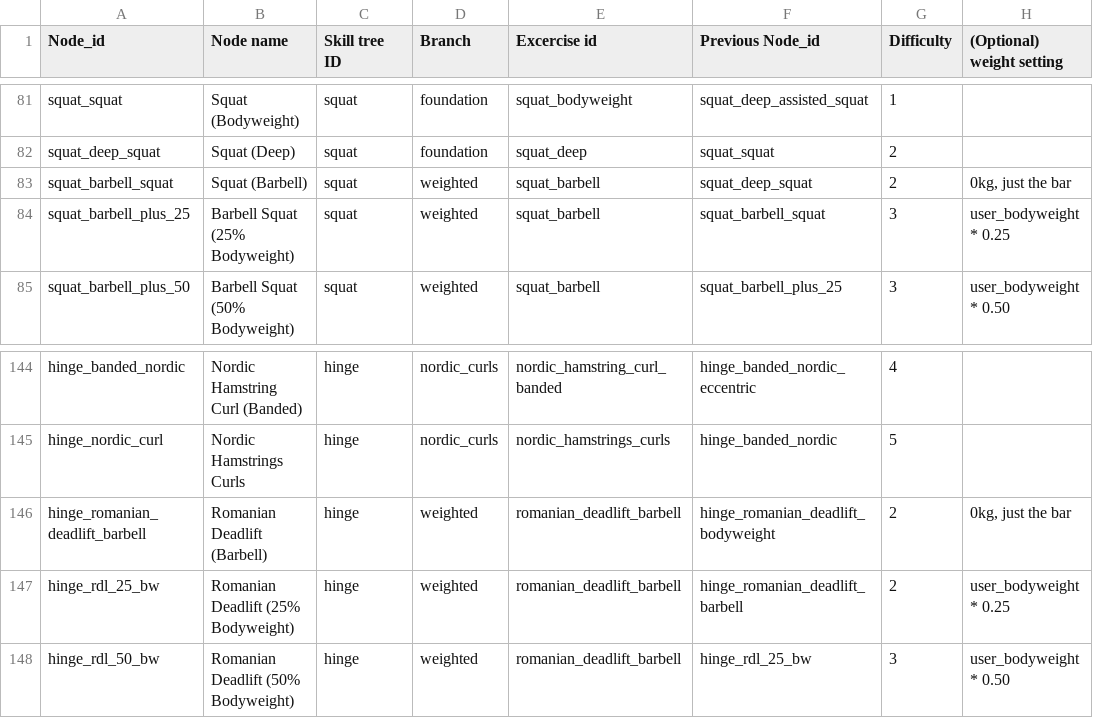
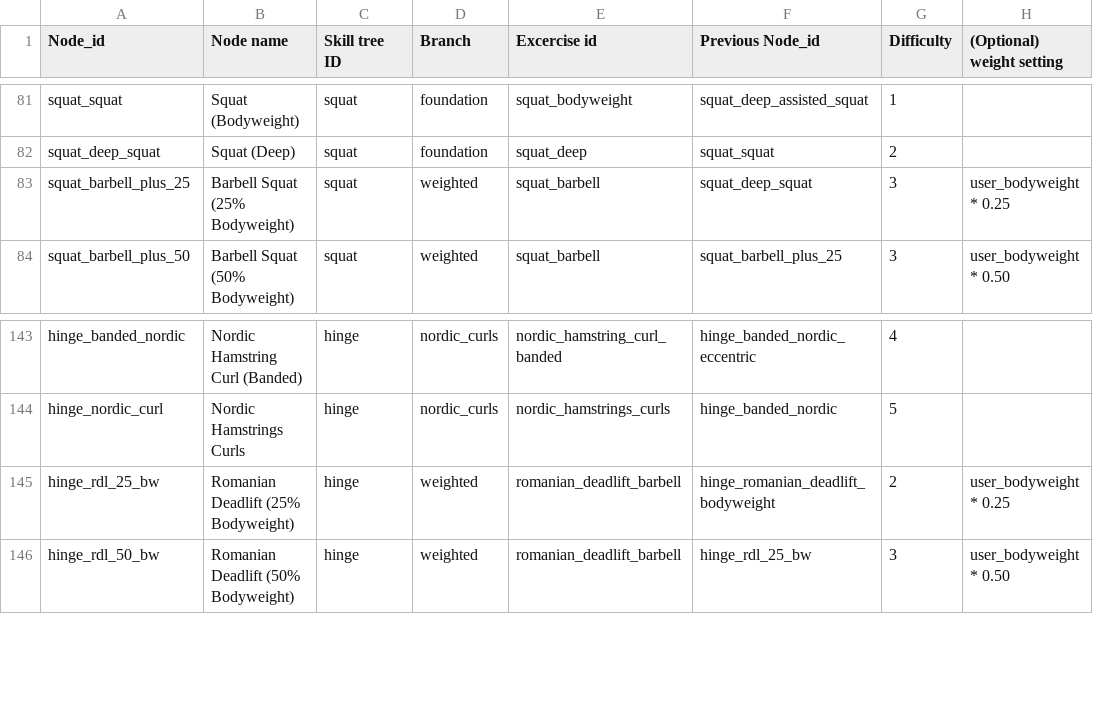
Before and after one commit to MarkwinVI/forma-app, a CSV file: data/skill_trees_source.csv, drawn as a sheet; only a part is shown, gaps mark what is left out.

```diff
--- a/data/skill_trees_source.csv
+++ b/data/skill_trees_source.csv
@@ -82,4 +82,3 @@ squat_squat,Squat (Bodyweight),squat,foundation,squat_bodyweight,squat_deep_assi
 squat_deep_squat,Squat (Deep),squat,foundation,squat_deep,squat_squat,2,
-squat_barbell_squat,Squat (Barbell),squat,weighted,squat_barbell,squat_deep_squat,2,"0kg, just the bar"
-squat_barbell_plus_25,Barbell Squat (25% Bodyweight),squat,weighted,squat_barbell,squat_barbell_squat,3,user_bodyweight * 0.25
+squat_barbell_plus_25,Barbell Squat (25% Bodyweight),squat,weighted,squat_barbell,squat_deep_squat,3,user_bodyweight * 0.25
 squat_barbell_plus_50,Barbell Squat (50% Bodyweight),squat,weighted,squat_barbell,squat_barbell_plus_25,3,user_bodyweight * 0.50
@@ -145,4 +144,3 @@ hinge_banded_nordic,Nordic Hamstring Curl (Banded),hinge,nordic_curls,nordic_ham
 hinge_nordic_curl,Nordic Hamstrings Curls,hinge,nordic_curls,nordic_hamstrings_curls,hinge_banded_nordic,5,
-hinge_romanian_deadlift_barbell,Romanian Deadlift (Barbell),hinge,weighted,romanian_deadlift_barbell,hinge_romanian_deadlift_bodyweight,2,"0kg, just the bar"
-hinge_rdl_25_bw,Romanian Deadlift (25% Bodyweight),hinge,weighted,romanian_deadlift_barbell,hinge_romanian_deadlift_barbell,2,user_bodyweight * 0.25
+hinge_rdl_25_bw,Romanian Deadlift (25% Bodyweight),hinge,weighted,romanian_deadlift_barbell,hinge_romanian_deadlift_bodyweight,2,user_bodyweight * 0.25
 hinge_rdl_50_bw,Romanian Deadlift (50% Bodyweight),hinge,weighted,romanian_deadlift_barbell,hinge_rdl_25_bw,3,user_bodyweight * 0.50
```
Also changed, not shown: 8 other files.
